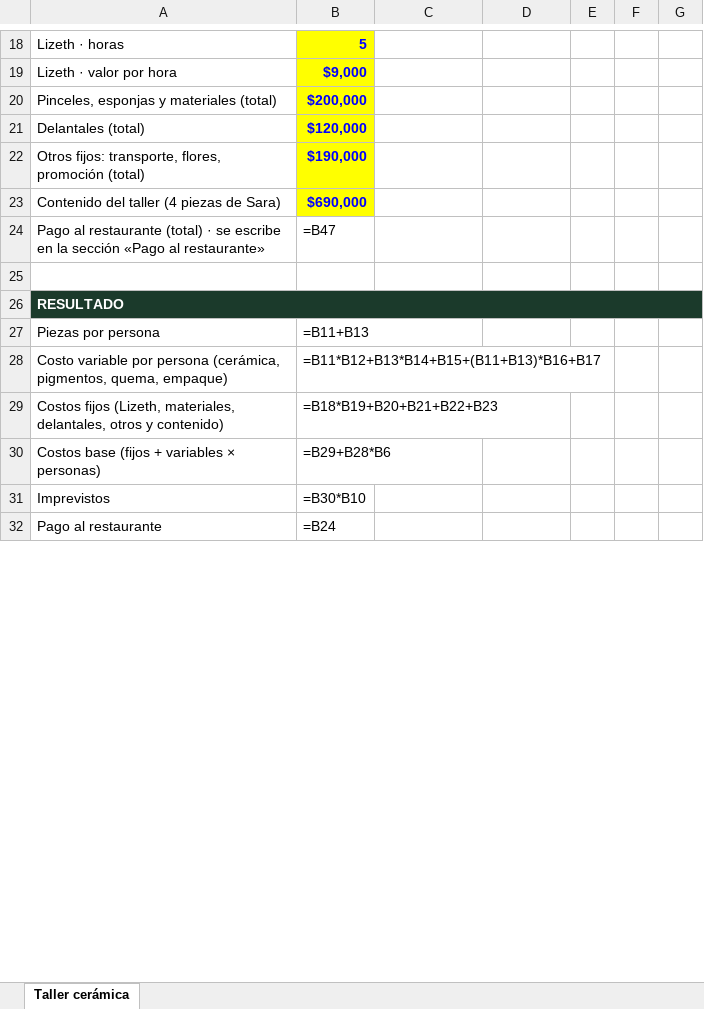
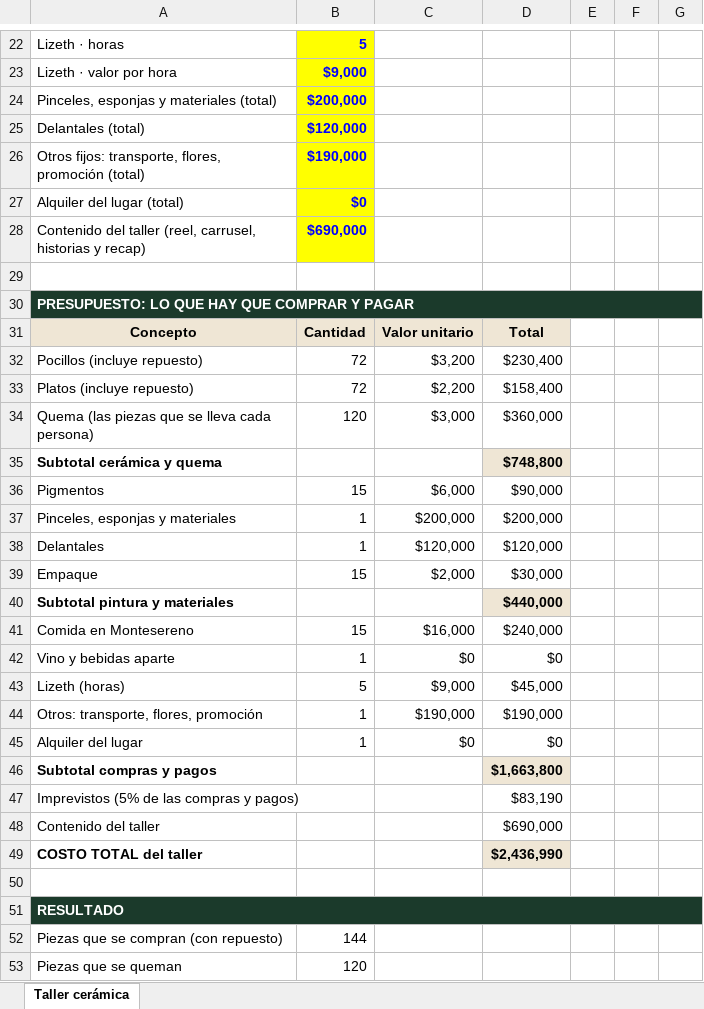
Before and after one commit to otrasaramas/Alado, an Excel workbook: docs/sesion-2026-10-02/cotizacion-taller-ceramica.xlsx, sheet Taller cerámica, drawn as a sheet; only a part is shown, gaps mark what is left out; values as stored, in another font and other column widths than the file's, no borders; formulas without a stored value are shown as written; removed rows and columns are numbered as before the commit, all else as after; the diff covers the shown part only; the diff names each change by its address in the sheet, - before the commit and + after, or states it on an @@ line.

```diff
--- a/docs/sesion-2026-10-02/cotizacion-taller-ceramica.xlsx (sheet Taller cerámica)
+++ b/docs/sesion-2026-10-02/cotizacion-taller-ceramica.xlsx (sheet Taller cerámica)
+row 27: Alquiler del lugar (total) | $0
-A28: …del taller (4 piezas de Sara)
+A28: …del taller (reel, carrusel, historias y recap)
-row 29: Pago al restaurante (total) · se escribe en la sección «Pago al restaurante» | =B47
+row 29: (empty)
+row 30: PRESUPUESTO: LO QUE HAY QUE COMPRAR Y PAGAR
+row 31: Concepto | Cantidad | Valor unitario | Total
+row 32: Pocillos (incluye repuesto) | 72 | $3,200 | $230,400
+row 33: Platos (incluye repuesto) | 72 | $2,200 | $158,400
+row 34: Quema (las piezas que se lleva cada persona) | 120 | $3,000 | $360,000
+row 35: Subtotal cerámica y quema |  |  | $748,800
+row 36: Pigmentos | 15 | $6,000 | $90,000
+row 37: Pinceles, esponjas y materiales | 1 | $200,000 | $200,000
+row 38: Delantales | 1 | $120,000 | $120,000
+row 39: Empaque | 15 | $2,000 | $30,000
+row 40: Subtotal pintura y materiales |  |  | $440,000
+row 41: Comida en Montesereno | 15 | $16,000 | $240,000
+row 42: Vino y bebidas aparte | 1 | $0 | $0
+row 43: Lizeth (horas) | 5 | $9,000 | $45,000
+row 44: Otros: transporte, flores, promoción | 1 | $190,000 | $190,000
+row 45: Alquiler del lugar | 1 | $0 | $0
+row 46: Subtotal compras y pagos |  |  | $1,663,800
+row 47: Imprevistos (5% de las compras y pagos) |  |  | $83,190
+row 48: Contenido del taller |  |  | $690,000
+row 49: COSTO TOTAL del taller |  |  | $2,436,990
-B51:G51 fill: none
+B51:G51 fill: #1B3A2B
-row 27: Piezas por persona | =B11+B13
-row 28: Costo variable por persona (cerámica, pigmentos, quema, empaque) | =B11*B12+B13*B14+B15+(B11+B13)*B16+B17
-row 29: Costos fijos (Lizeth, materiales, delantales, otros y contenido) | =B18*B19+B20+B21+B22+B23
-row 30: Costos base (fijos + variables × personas) | =B29+B28*B6
-row 31: Imprevistos | =B30*B10
-row 32: Pago al restaurante | =B24
+row 52: Piezas que se compran (con repuesto) | 144
+row 53: Piezas que se queman | 120
```
Also changed, not shown: 19 added rows, 20 removed rows, 1 moved row, 37 edited cells and cell formats elsewhere in this sheet, 3 other files.
